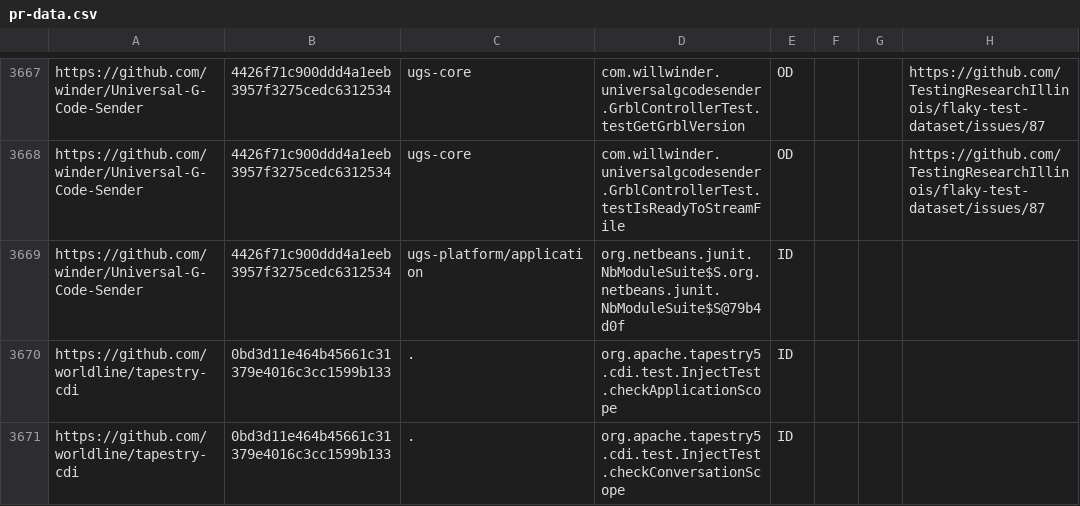
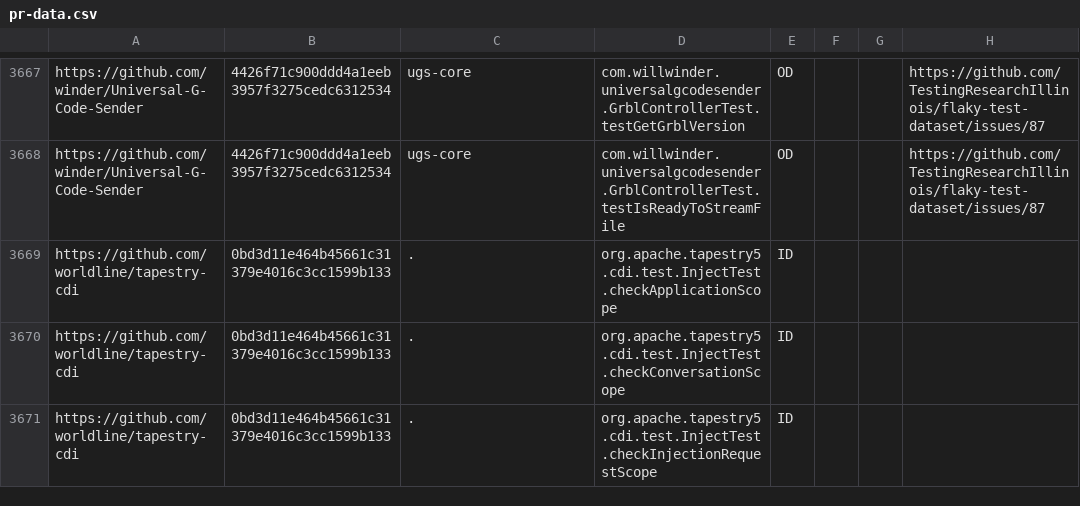
Before and after one commit to TestingResearchIllinois/idoft, a CSV file: pr-data.csv, drawn as a sheet; only a part is shown, gaps mark what is left out; the shorter side is filled out with more unchanged rows.

Commit message:
Delete the @ entry

```diff
--- a/pr-data.csv
+++ b/pr-data.csv
@@ -3668,3 +3668,2 @@ https://github.com/winder/Universal-G-Code-Sender,4426f71c900ddd4a1eeb3957f3275c
 https://github.com/winder/Universal-G-Code-Sender,4426f71c900ddd4a1eeb3957f3275cedc6312534,ugs-core,com.willwinder.universalgcodesender.GrblControllerTest.testIsReadyToStreamFile,OD,,,https://github.com/TestingResearchIllinois/flaky-test-dataset/issues/87
-https://github.com/winder/Universal-G-Code-Sender,4426f71c900ddd4a1eeb3957f3275cedc6312534,ugs-platform/application,org.netbeans.junit.NbModuleSuite$S.org.netbeans.junit.NbModuleSuite$S@79b4d0f,ID,,,
 https://github.com/worldline/tapestry-cdi,0bd3d11e464b45661c31379e4016c3cc1599b133,.,org.apache.tapestry5.cdi.test.InjectTest.checkApplicationScope,ID,,,
```
